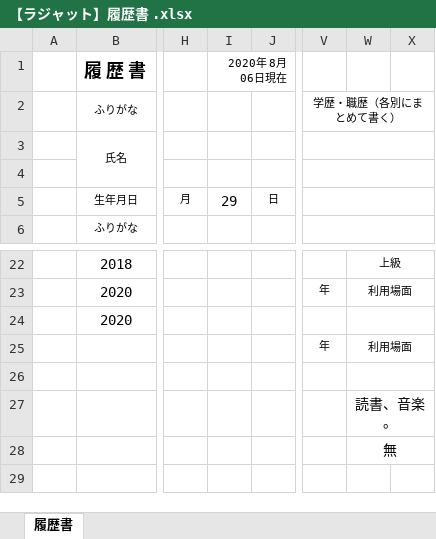
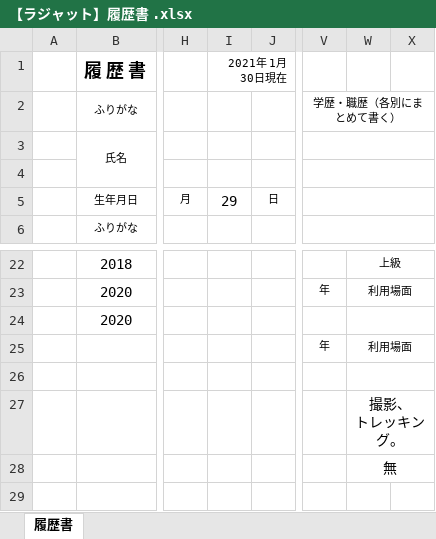
Before and after one commit to rajat-sudo/CV, an Excel workbook: 【ラジャット】履歴書 .xlsx, sheet 履歴書, drawn as a sheet; only a part is shown, gaps mark what is left out; values as stored, in another font and other column widths than the file's, no borders; charts and pictures not drawn; ↵ is a line break in a cell; the diff names each change by its address in the sheet, - before the commit and + after, or states it on an @@ line.

```diff
--- a/【ラジャット】履歴書 .xlsx (sheet 履歴書)
+++ b/【ラジャット】履歴書 .xlsx (sheet 履歴書)
-I1: 2020年 8月 06日現在
+I1: 2021年 1月 30日現在
-W27: 読書、音楽。
+W27: 撮影、 ↵ トレッキング。
```
Also changed, not shown: 2 other files.
